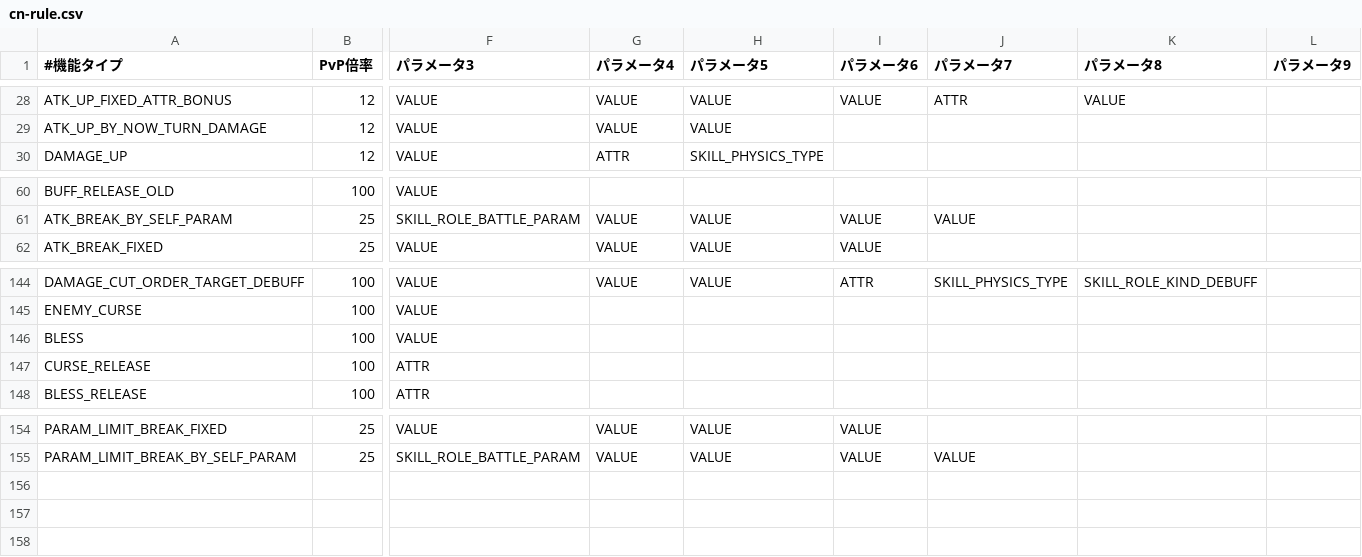
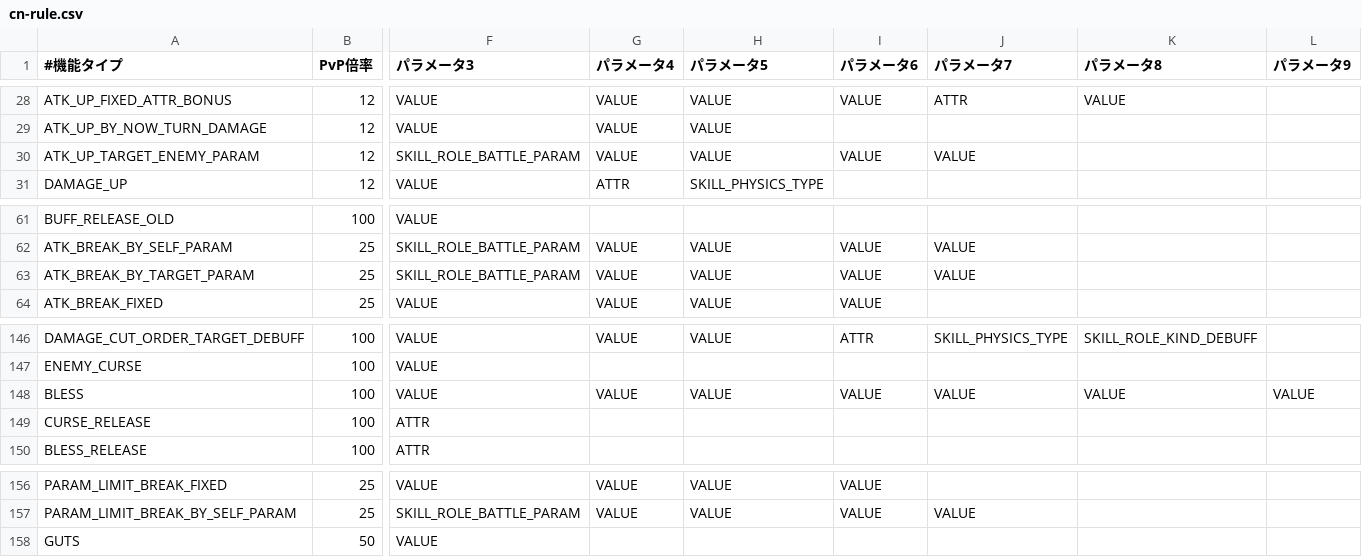
Before and after one commit to zheung/KairiQuery, a CSV file: data/raw/cn-rule.csv, drawn as a sheet; only a part is shown, gaps mark what is left out; addresses are those after the commit; rows hold the shown columns only; the diff names each change by its address in the sheet, - before the commit and + after, or states it on an @@ line.

```diff
--- a/data/raw/cn-rule.csv
+++ b/data/raw/cn-rule.csv
+row 30: ATK_UP_TARGET_ENEMY_PARAM | 12 | SKILL_ROLE_BATTLE_PARAM | VALUE | VALUE | VALUE | VALUE
+row 63: ATK_BREAK_BY_TARGET_PARAM | 25 | SKILL_ROLE_BATTLE_PARAM | VALUE | VALUE | VALUE | VALUE
-G148 (パラメータ4): (empty)
+G148 (パラメータ4): VALUE
-H148 (パラメータ5): (empty)
+H148 (パラメータ5): VALUE
-I148 (パラメータ6): (empty)
+I148 (パラメータ6): VALUE
-J148 (パラメータ7): (empty)
+J148 (パラメータ7): VALUE
-K148 (パラメータ8): (empty)
+K148 (パラメータ8): VALUE
-L148 (パラメータ9): (empty)
+L148 (パラメータ9): VALUE
+row 158: GUTS | 50 | VALUE
```
Also changed, not shown: data/raw/cn-supr.csv, 6 other files.
